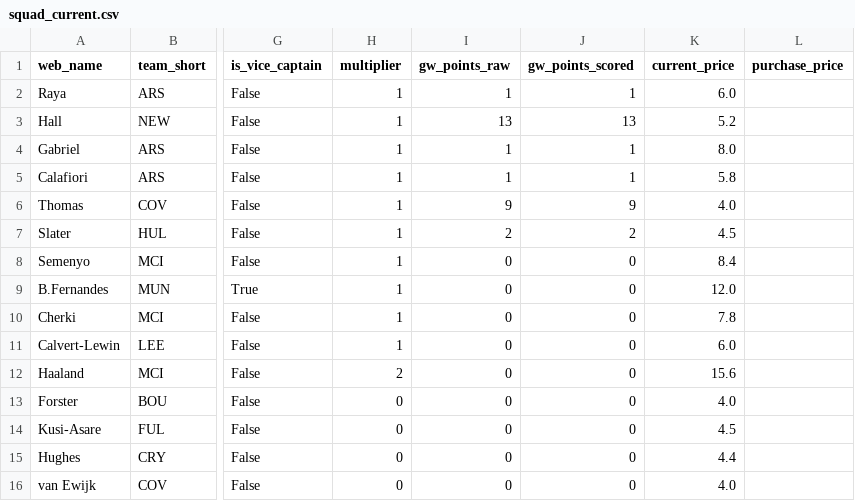
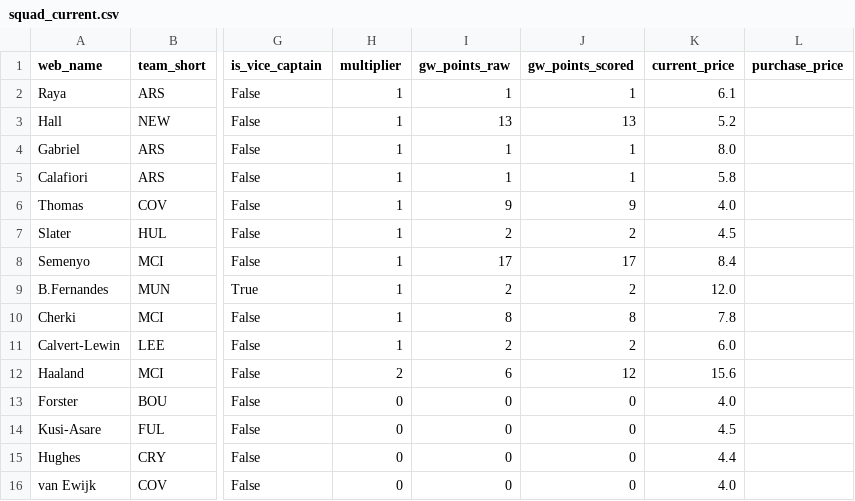
Before and after one commit to Quikksilva/FPLAIAssistant, a CSV file: fpl_data/squad_current.csv, drawn as a sheet; only a part is shown, gaps mark what is left out; the diff names each change by its address in the sheet, - before the commit and + after, or states it on an @@ line.

```diff
--- a/fpl_data/squad_current.csv
+++ b/fpl_data/squad_current.csv
-K2 (current_price): 6.0
+K2 (current_price): 6.1
-I8 (gw_points_raw): 0
+I8 (gw_points_raw): 17
-J8 (gw_points_scored): 0
+J8 (gw_points_scored): 17
-I9 (gw_points_raw): 0
+I9 (gw_points_raw): 2
-J9 (gw_points_scored): 0
+J9 (gw_points_scored): 2
-I10 (gw_points_raw): 0
+I10 (gw_points_raw): 8
-J10 (gw_points_scored): 0
+J10 (gw_points_scored): 8
-I11 (gw_points_raw): 0
+I11 (gw_points_raw): 2
-J11 (gw_points_scored): 0
+J11 (gw_points_scored): 2
-I12 (gw_points_raw): 0
+I12 (gw_points_raw): 6
-J12 (gw_points_scored): 0
+J12 (gw_points_scored): 12
```
Also changed, not shown: fpl_data/fixtures.csv, fpl_data/manager_summary.csv, 4 other files.
